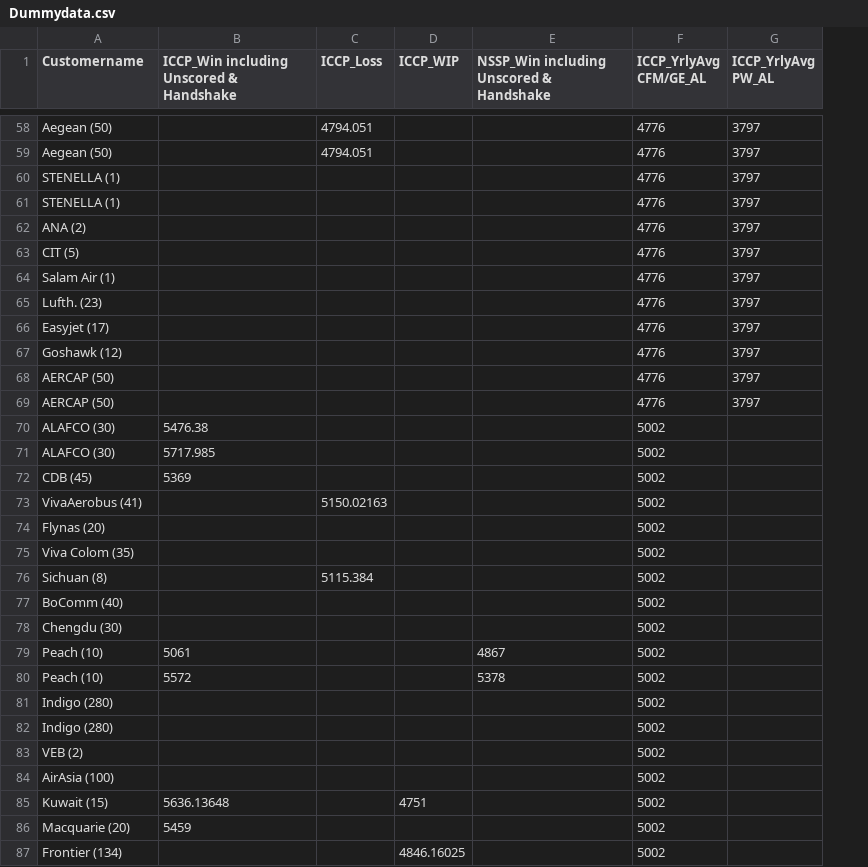
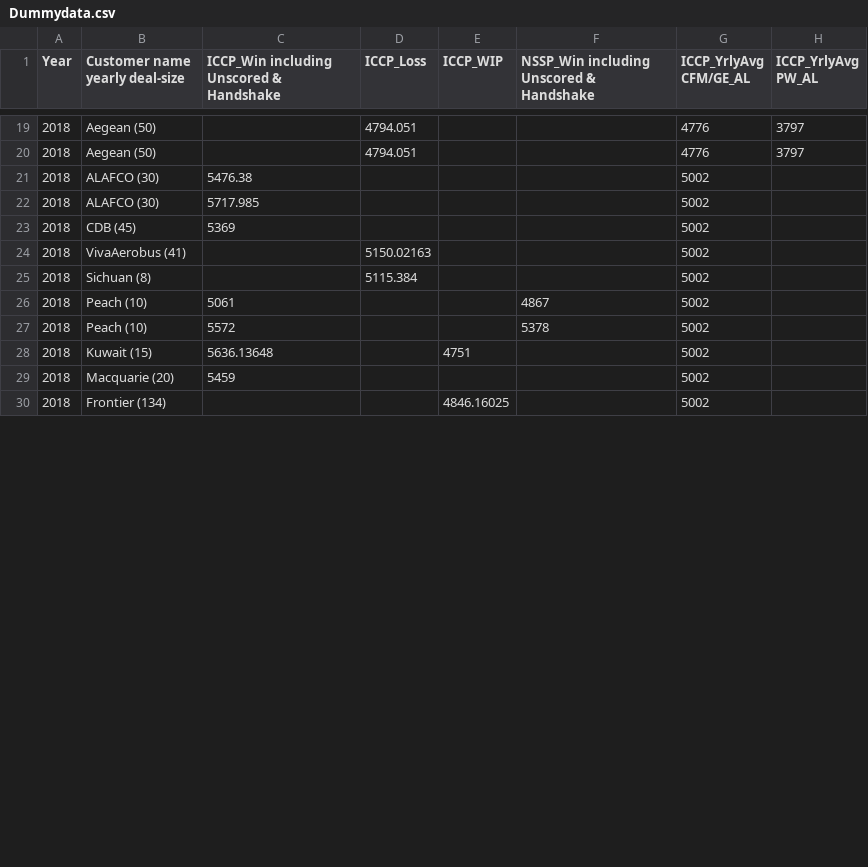
Before and after one commit to sanjukta19/oct19, a CSV file: Dummydata.csv, drawn as a sheet; only a part is shown, gaps mark what is left out; removed rows and columns are numbered as before the commit, all else as after; the diff covers the shown part only; the diff names each change by its address in the sheet, - before the commit and + after, or states it on an @@ line.

```diff
--- a/Dummydata.csv
+++ b/Dummydata.csv
+column A (Year), rows 19-30: all 2018
-B1: Customername
+B1: Customer name yearly deal-size
-row 60: STENELLA (1) |  |  |  |  | 4776 | 3797
-row 61: STENELLA (1) |  |  |  |  | 4776 | 3797
-row 62: ANA (2) |  |  |  |  | 4776 | 3797
-row 63: CIT (5) |  |  |  |  | 4776 | 3797
-row 64: Salam Air (1) |  |  |  |  | 4776 | 3797
-row 65: Lufth. (23) |  |  |  |  | 4776 | 3797
-row 66: Easyjet (17) |  |  |  |  | 4776 | 3797
-row 67: Goshawk (12) |  |  |  |  | 4776 | 3797
-row 68: AERCAP (50) |  |  |  |  | 4776 | 3797
-row 69: AERCAP (50) |  |  |  |  | 4776 | 3797
-row 74: Flynas (20) |  |  |  |  | 5002
-row 75: Viva Colom (35) |  |  |  |  | 5002
-row 77: BoComm (40) |  |  |  |  | 5002
-row 78: Chengdu (30) |  |  |  |  | 5002
-row 81: Indigo (280) |  |  |  |  | 5002
-row 82: Indigo (280) |  |  |  |  | 5002
-row 83: VEB (2) |  |  |  |  | 5002
-row 84: AirAsia (100) |  |  |  |  | 5002
```
Also changed, not shown: 43 removed rows elsewhere in this file.
